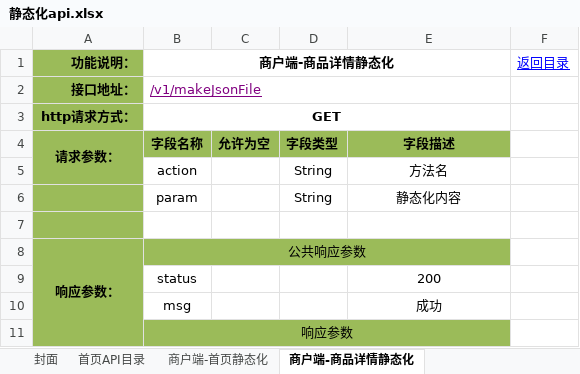
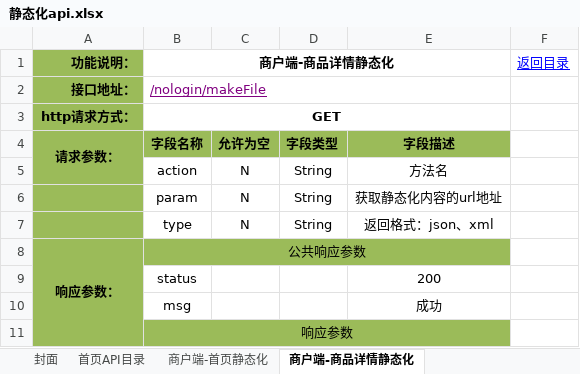
Before and after one commit to douster/design, an Excel workbook: 接口文档/静态化api/静态化api.xlsx, sheet 商户端-商品详情静态化, drawn as a sheet; values as stored, in another font and other column widths than the file's, no borders; the diff names each change by its address in the sheet, - before the commit and + after, or states it on an @@ line.

```diff
--- a/接口文档/静态化api/静态化api.xlsx (sheet 商户端-商品详情静态化)
+++ b/接口文档/静态化api/静态化api.xlsx (sheet 商户端-商品详情静态化)
-B2 (商户端-商品详情静态化): /v1/makeJsonFile
+B2 (商户端-商品详情静态化): /nologin/makeFile
-C5:C6: (empty)
+C5:C6: N
-E6: 静态化内容
+E6: 获取静态化内容的url地址
-row 7: (empty)
+row 7:  | type | N | String | 返回格式：json、xml
```
Also changed, not shown: 接口文档/模板内容api/模板内容api.xlsx.
